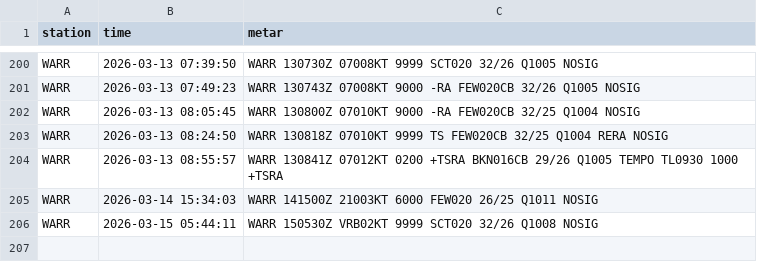
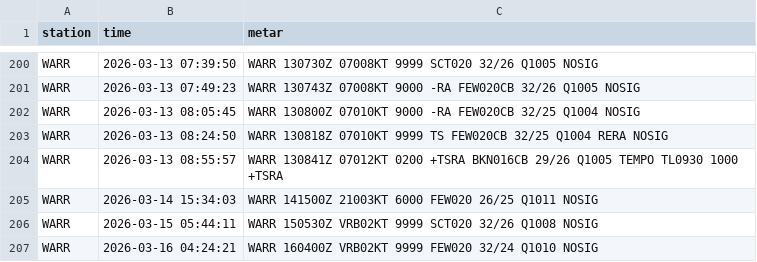
Before and after one commit to Alvinmff/metar-auto-dashboard-v2, a CSV file: metar_history.csv, drawn as a sheet; only a part is shown, gaps mark what is left out.

Commit message:
feat: Implement initial METAR Auto Dashboard with new UI, API endpoint, and CSV history integration.

```diff
--- a/metar_history.csv
+++ b/metar_history.csv
@@ -206 +206,2 @@ WARR,2026-03-14 15:34:03,WARR 141500Z 21003KT 6000 FEW020 26/25 Q1011 NOSIG
 WARR,2026-03-15 05:44:11,WARR 150530Z VRB02KT 9999 SCT020 32/26 Q1008 NOSIG
+WARR,2026-03-16 04:24:21,WARR 160400Z VRB02KT 9999 FEW020 32/24 Q1010 NOSIG
```
Also changed, not shown: 3 other files.
